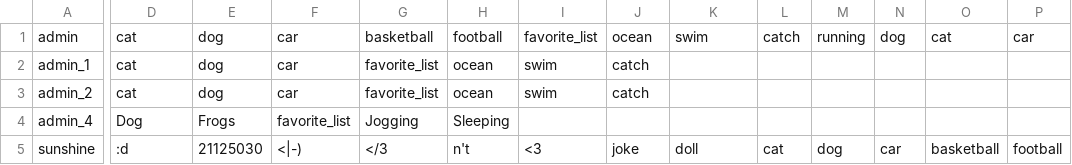
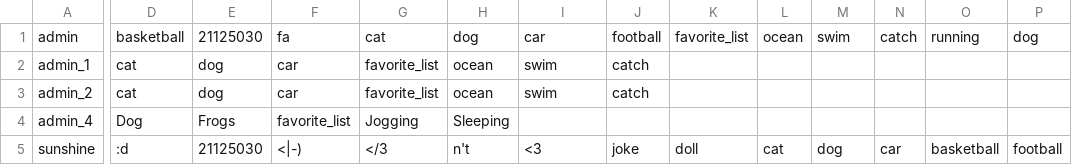
Before and after one commit to phatalways-sleeping/CS163_Enlighten, a CSV file: CS163_Enlighten/ENLIGHTEN_DATA/USERS_INFORMATIONS/admins.csv, drawn as a sheet; only a part is shown, gaps mark what is left out; the diff covers the shown part only; the diff names each change by its address in the sheet, - before the commit and + after, or states it on an @@ line.

```diff
--- a/CS163_Enlighten/ENLIGHTEN_DATA/USERS_INFORMATIONS/admins.csv
+++ b/CS163_Enlighten/ENLIGHTEN_DATA/USERS_INFORMATIONS/admins.csv
-D1: cat
+D1: basketball
-E1: dog
+E1: 21125030
-F1: car
+F1: fa
-G1: basketball
+G1: cat
-H1: football
+H1: dog
-I1: favorite_list
+I1: car
-J1: ocean
+J1: football
-K1: swim
+K1: favorite_list
-L1: catch
+L1: ocean
-M1: running
+M1: swim
-N1: dog
+N1: catch
-O1: cat
+O1: running
-P1: car
+P1: dog
```
Also changed, not shown: 4 edited cells elsewhere in this file, 2 other files.
